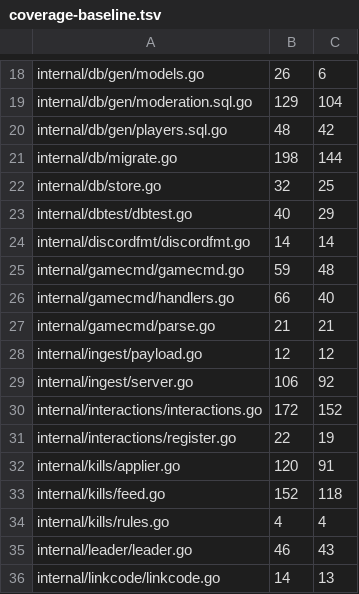
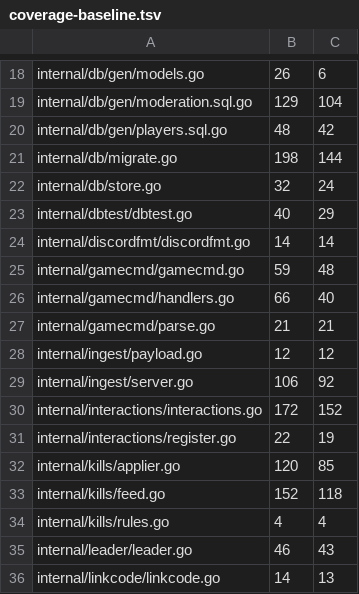
Before and after one commit to USA-RedDragon/obsidibot, a TSV file: .github/coverage-baseline.tsv, drawn as a sheet; only a part is shown, gaps mark what is left out.

```diff
--- a/.github/coverage-baseline.tsv
+++ b/.github/coverage-baseline.tsv
@@ -21,3 +21,3 @@ internal/db/gen/players.sql.go	48	42
 internal/db/migrate.go	198	144
-internal/db/store.go	32	25
+internal/db/store.go	32	24
 internal/dbtest/dbtest.go	40	29
@@ -31,3 +31,3 @@ internal/interactions/interactions.go	172	152
 internal/interactions/register.go	22	19
-internal/kills/applier.go	120	91
+internal/kills/applier.go	120	85
 internal/kills/feed.go	152	118
```
Also changed, not shown: 1 other file.
